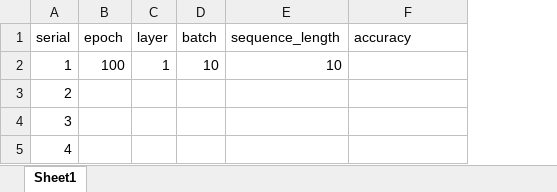
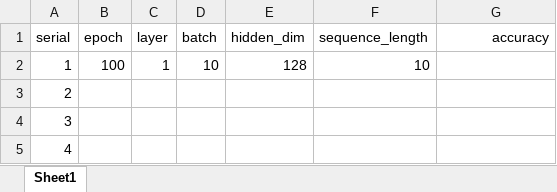
Before and after one commit to hjlee21/CircuitFault_Detection, an Excel workbook: LSTM/lstm_info.xlsx, sheet Sheet1, drawn as a sheet; values as stored, in another font and other column widths than the file's, no borders; addresses are those after the commit; the diff names each change by its address in the sheet, - before the commit and + after, or states it on an @@ line.

```diff
--- a/LSTM/lstm_info.xlsx (sheet Sheet1)
+++ b/LSTM/lstm_info.xlsx (sheet Sheet1)
+column E (hidden_dim), row 2: 128
-G1 alignment: left
+G1 alignment: right
```
Also changed, not shown: 1 other file.
